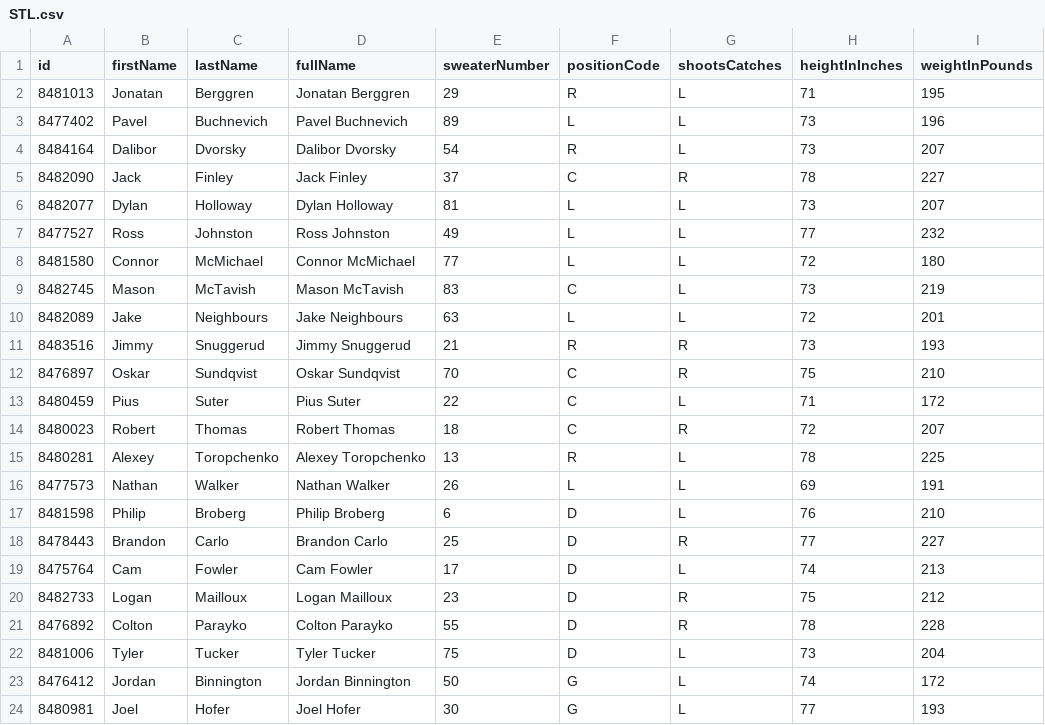
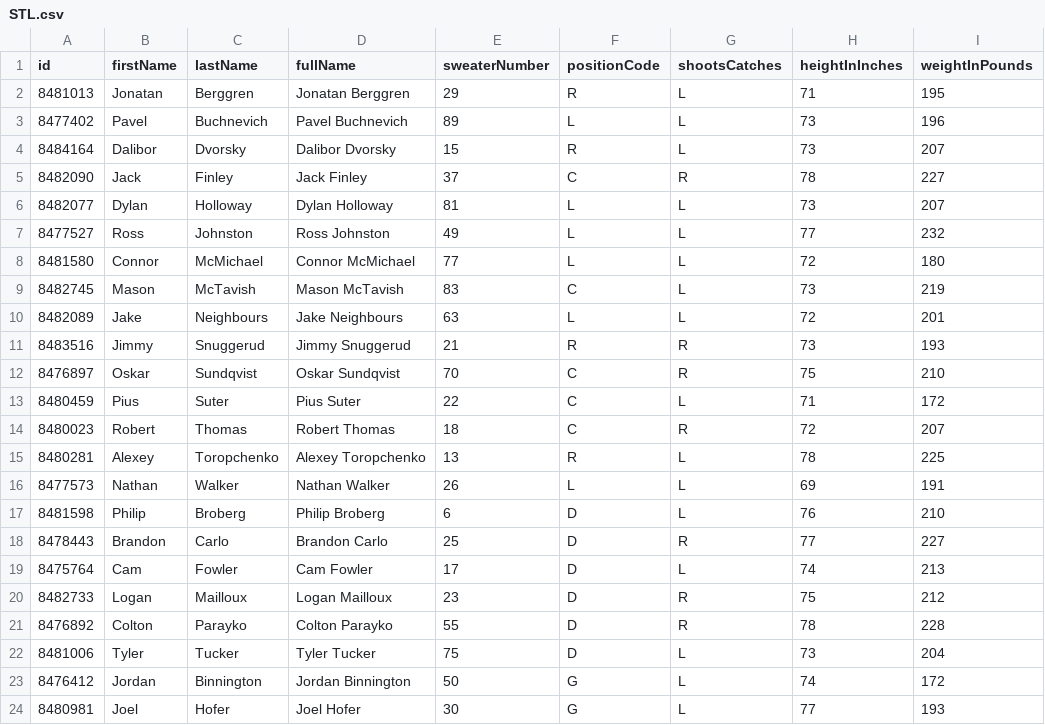
Before and after one commit to SertKert/Puck-Drop, a CSV file: data/rosters/STL.csv, drawn as a sheet; only a part is shown; the diff names each change by its address in the sheet, - before the commit and + after, or states it on an @@ line.

```diff
--- a/data/rosters/STL.csv
+++ b/data/rosters/STL.csv
-E4 (sweaterNumber): 54
+E4 (sweaterNumber): 15
```
Also changed, not shown: data/rosters/BOS.csv, 26 other files.
